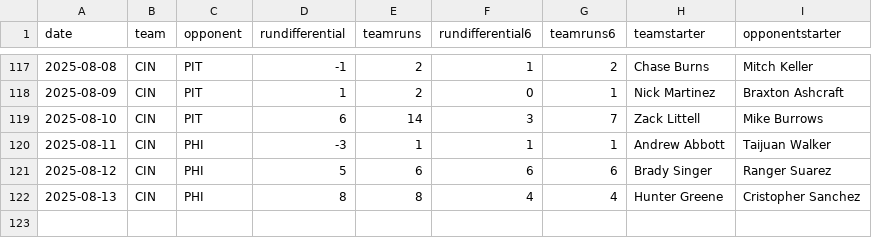
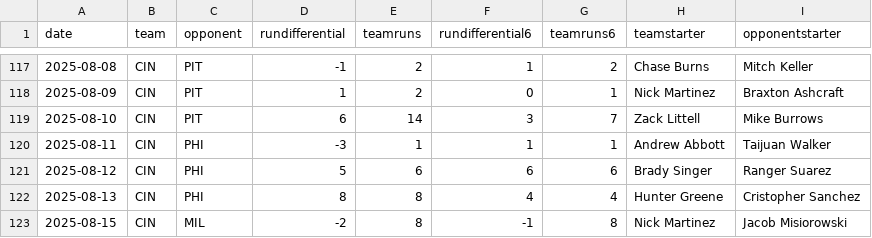
Before and after one commit to fantasy-toolz/mlb-predictions, a CSV file: data/2025/teams/CIN.csv, drawn as a sheet; only a part is shown, gaps mark what is left out; the diff names each change by its address in the sheet, - before the commit and + after, or states it on an @@ line.

```diff
--- a/data/2025/teams/CIN.csv
+++ b/data/2025/teams/CIN.csv
+row 123: 2025-08-15 | CIN | MIL | -2 | 8 | -1 | 8 | Nick Martinez | Jacob Misiorowski
```
Also changed, not shown: data/2025/teams/CLE.csv, data/2025/teams/HOU.csv, 30 other files.
